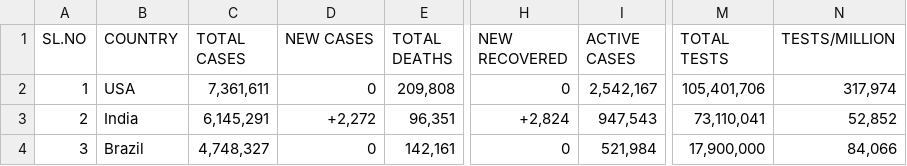
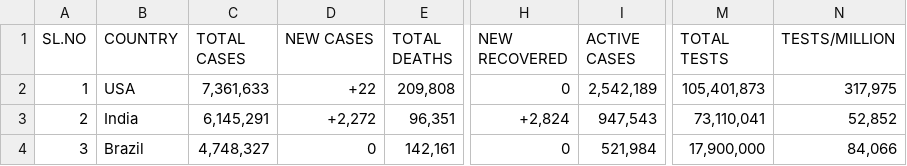
Before and after one commit to deb12378/CV-19, a CSV file: data.csv, drawn as a sheet; only a part is shown, gaps mark what is left out; the diff covers the shown part only; the diff names each change by its address in the sheet, - before the commit and + after, or states it on an @@ line.

```diff
--- a/data.csv
+++ b/data.csv
-C2 (TOTAL CASES): 7,361,611
+C2 (TOTAL CASES): 7,361,633
-D2 (NEW CASES): 0
+D2 (NEW CASES): +22
-I2 (ACTIVE CASES): 2,542,167
+I2 (ACTIVE CASES): 2,542,189
-M2 (TOTAL TESTS): 105,401,706
+M2 (TOTAL TESTS): 105,401,873
-N2 (TESTS/MILLION): 317,974
+N2 (TESTS/MILLION): 317,975
```
Also changed, not shown: 1 added row, 1 removed row and 33 edited cells elsewhere in this file.
